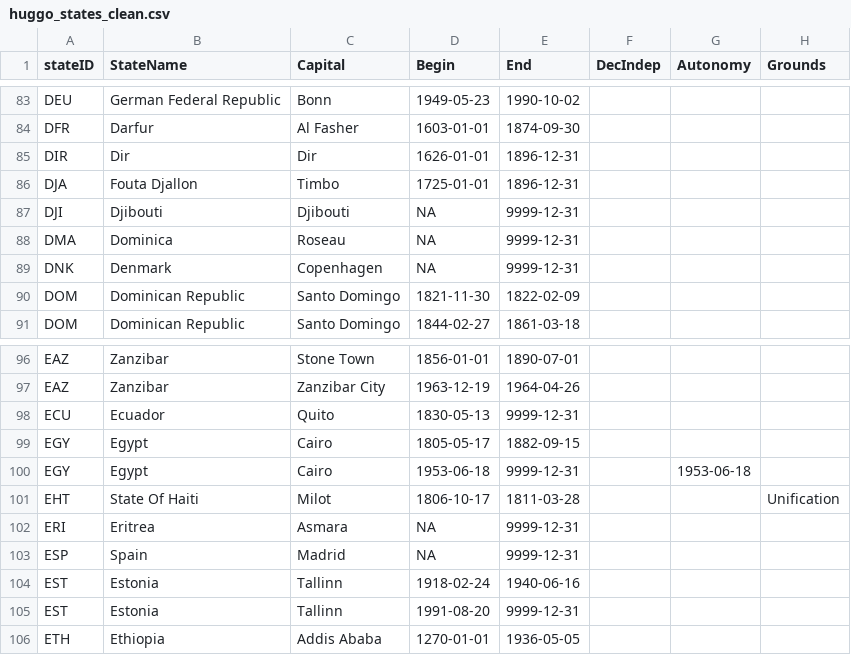
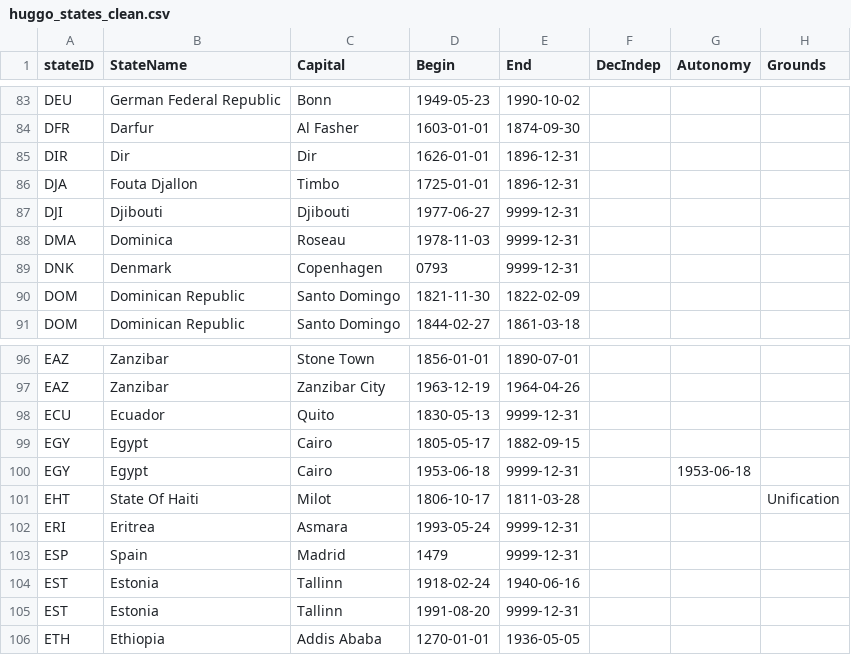
Before and after one commit to globalgov/manystates, a CSV file: data-raw/states/HUGGO/huggo_states_clean.csv, drawn as a sheet; only a part is shown, gaps mark what is left out; the diff covers the shown part only; the diff names each change by its address in the sheet, - before the commit and + after, or states it on an @@ line.

```diff
--- a/data-raw/states/HUGGO/huggo_states_clean.csv
+++ b/data-raw/states/HUGGO/huggo_states_clean.csv
-D87 (Begin): NA
+D87 (Begin): 1977-06-27
-D88 (Begin): NA
+D88 (Begin): 1978-11-03
-D89 (Begin): NA
+D89 (Begin): 0793
-D102 (Begin): NA
+D102 (Begin): 1993-05-24
-D103 (Begin): NA
+D103 (Begin): 1479
```
Also changed, not shown: 19 edited cells elsewhere in this file.
